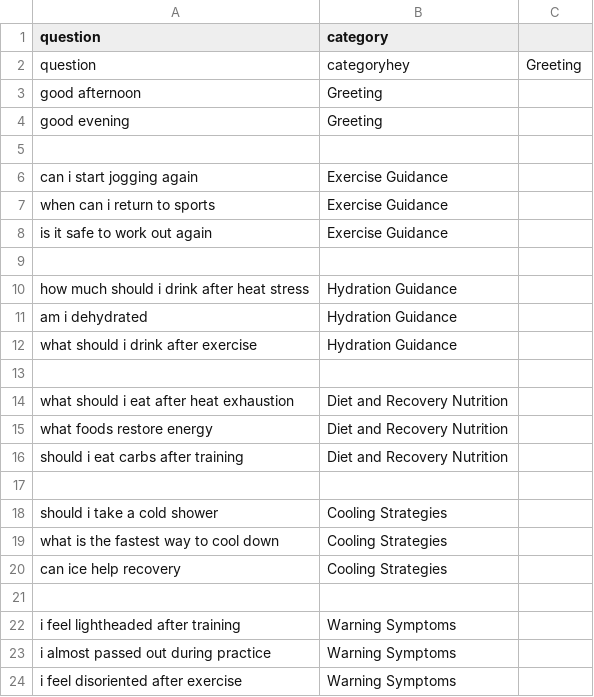
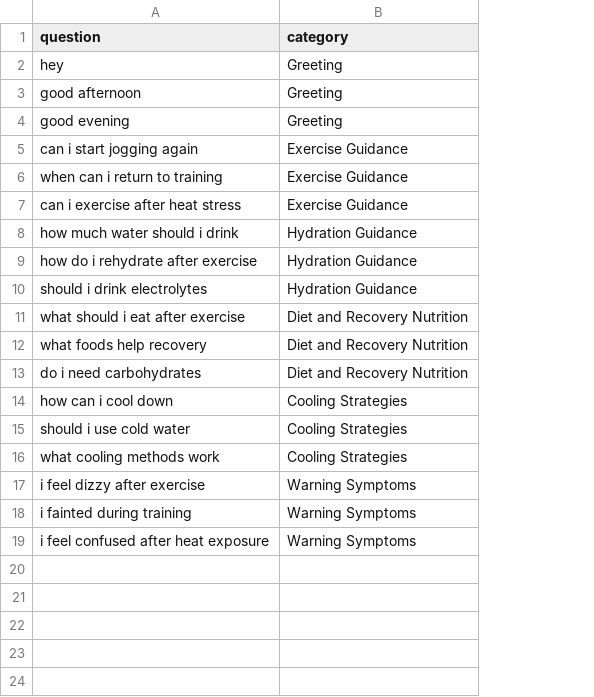
Before and after one commit to J3n3codes/Heat-Recovery-Assist-Chatbot, a CSV file: data/training_examples.csv, drawn as a sheet; removed rows and columns are numbered as before the commit, all else as after; the diff names each change by its address in the sheet, - before the commit and + after, or states it on an @@ line.

Commit message:
Update clean training_examples.csv with new questions

```diff
--- a/data/training_examples.csv
+++ b/data/training_examples.csv
-column A (question), rows 3-8: good afternoon | good evening |  | can i start jogging again | when can i return to sports | is it safe to work out again; rows 10-12: how much should i drink after heat stress | am i dehydrated | what should i drink after exercise; rows 14-16: what should i eat after heat exhaustion | what foods restore energy | should i eat carbs after training; rows 18-20: should i take a cold shower | what is the fastest way to cool down | can ice help recovery; rows 22-24: i feel lightheaded after training | i almost passed out during practice | i feel disoriented after exercise
+column A (question), rows 2-19: hey | good afternoon | good evening | can i start jogging again | when can i return to training | can i exercise after heat stress | how much water should i drink | how do i rehydrate after exercise | should i drink electrolytes | what should i eat after exercise | what foods help recovery | do i need carbohydrates | how can i cool down | should i use cold water | what cooling methods work | i feel dizzy after exercise | i fainted during training | i feel confused after heat exposure
-column C, empty
-row 2: question | categoryhey | Greeting
-row 4: (empty)
+row 4: good evening | Greeting
-row 9: (empty)
-row 13: (empty)
-row 17: (empty)
-row 21: (empty)
```
